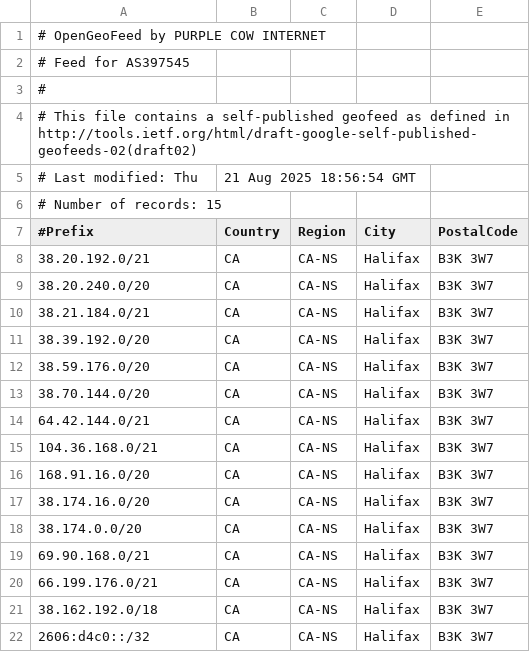
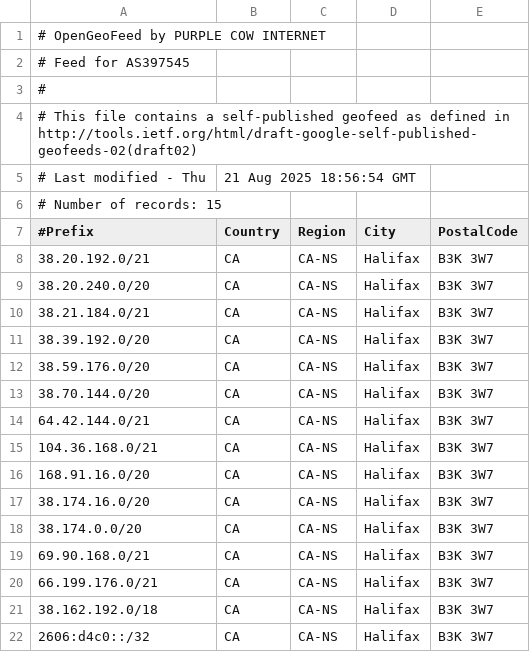
Before and after one commit to Purple-Cow-Internet/PC-IP-Geofeed, a CSV file: geofeed.csv, drawn as a sheet.

Commit message:
Update geofeed.csv
Removed colon, potential error

```diff
--- a/geofeed.csv
+++ b/geofeed.csv
@@ -4,3 +4,3 @@
 # This file contains a self-published geofeed as defined in http://tools.ietf.org/html/draft-google-self-published-geofeeds-02(draft02)
-# Last modified: Thu, 21 Aug 2025 18:56:54 GMT
+# Last modified - Thu, 21 Aug 2025 18:56:54 GMT
 # Number of records: 15
```
